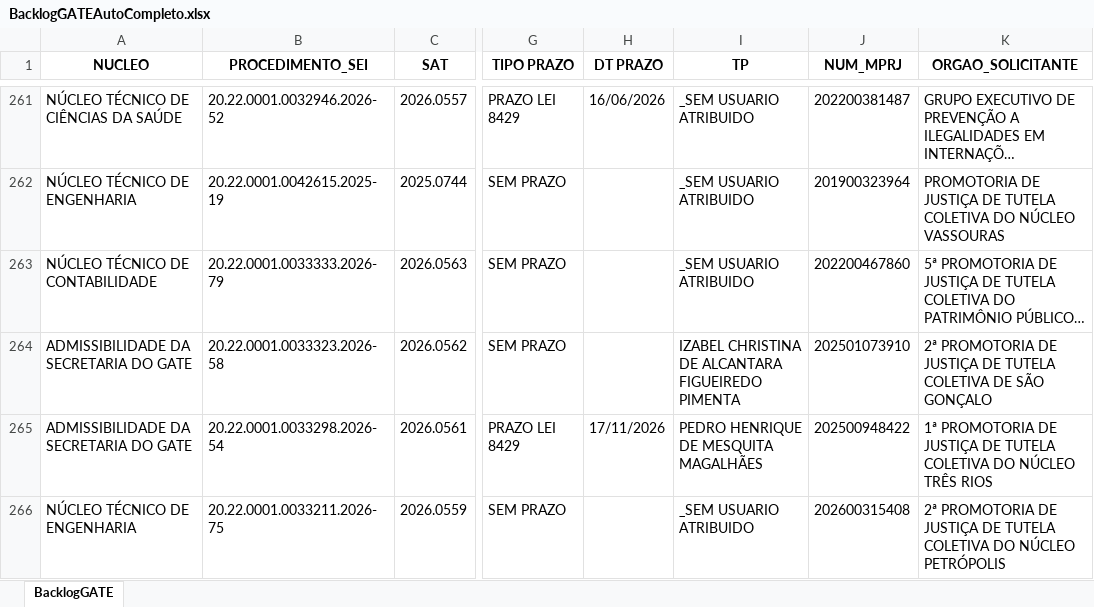
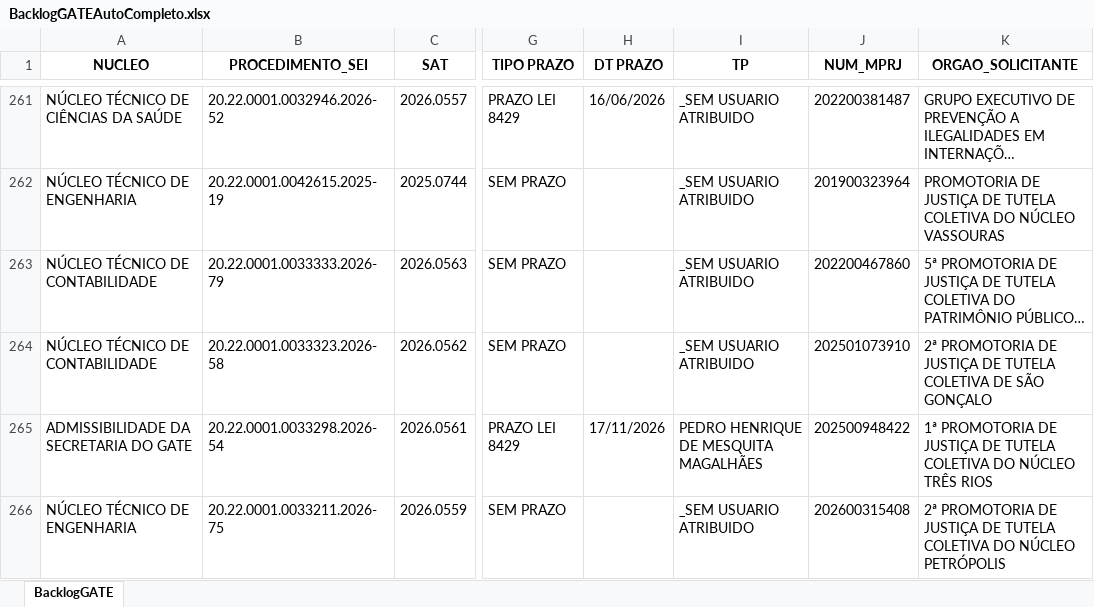
Before and after one commit to cdadosgate/backlog-GATE, an Excel workbook: BacklogGATEAutoCompleto.xlsx, sheet BacklogGATE, drawn as a sheet; only a part is shown, gaps mark what is left out; long unchanged cells end in …; values as stored, in another font and other column widths than the file's, no borders; the diff covers the shown part only; the diff names each change by its address in the sheet, - before the commit and + after, or states it on an @@ line.

```diff
--- a/BacklogGATEAutoCompleto.xlsx (sheet BacklogGATE)
+++ b/BacklogGATEAutoCompleto.xlsx (sheet BacklogGATE)
-A264 (NUCLEO): ADMISSIBILIDADE DA SECRETARIA DO GATE
+A264 (NUCLEO): NÚCLEO TÉCNICO DE CONTABILIDADE
-I264 (TP): IZABEL CHRISTINA DE ALCANTARA FIGUEIREDO PIMENTA
+I264 (TP): _SEM USUARIO ATRIBUIDO
```
Also changed, not shown: 2 added rows, 3 removed rows and 15 edited cells elsewhere in this sheet, SaidaSemITGATEAutoCompleto.xlsx, 1 other file.
